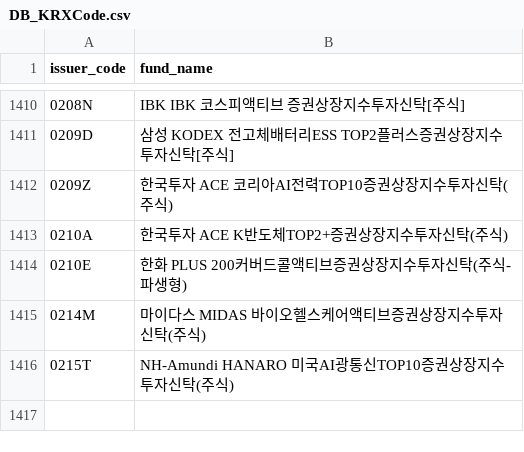
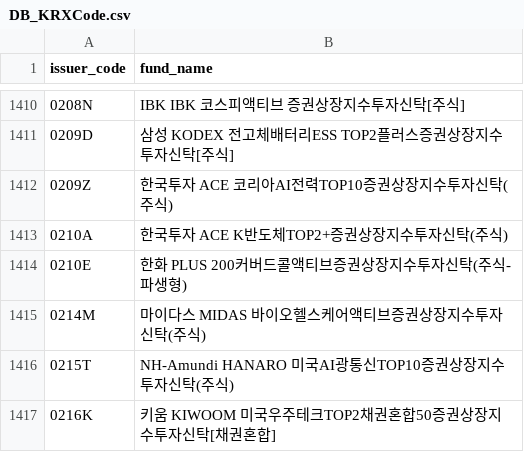
Before and after one commit to sungin-etf/NewETFKR, a CSV file: DB_KRXCode.csv, drawn as a sheet; only a part is shown, gaps mark what is left out.

```diff
--- a/DB_KRXCode.csv
+++ b/DB_KRXCode.csv
@@ -1416 +1416,2 @@ issuer_code,fund_name
 0215T,NH-Amundi HANARO 미국AI광통신TOP10증권상장지수투자신탁(주식)
+0216K,키움 KIWOOM 미국우주테크TOP2채권혼합50증권상장지수투자신탁[채권혼합]
```
